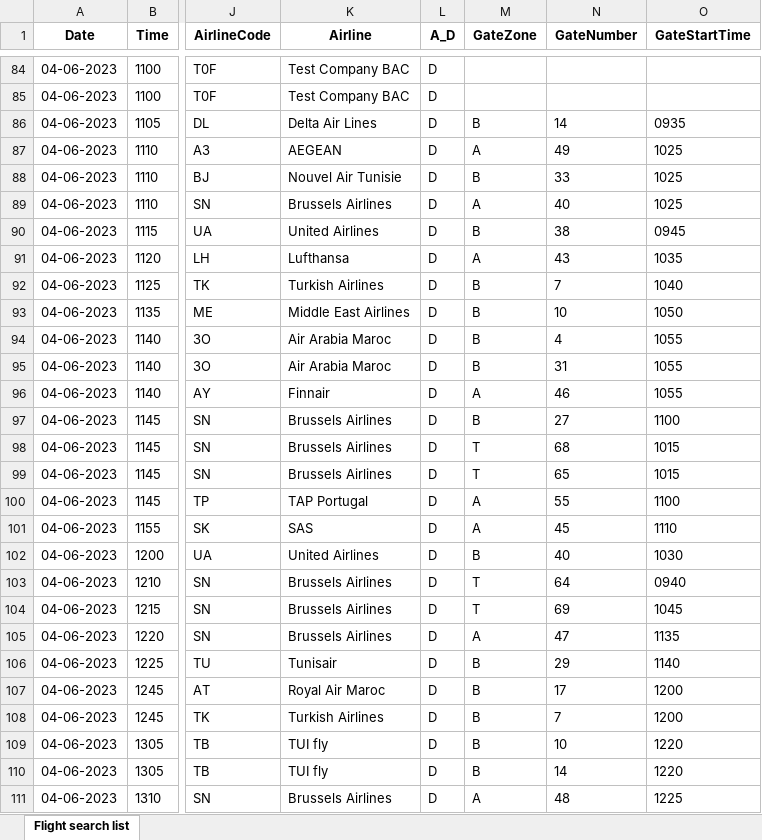
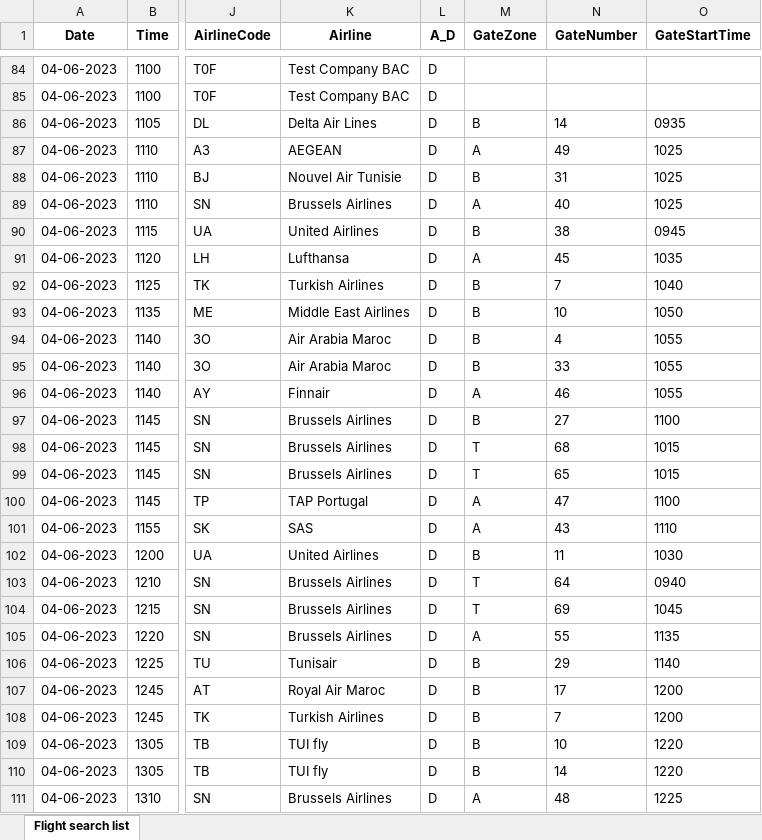
Before and after one commit to silverliningresearch/daily_plan_data_bru, an Excel workbook: BRU_PROF/data/BRU PS - Search List.xlsx, sheet Flight search list, drawn as a sheet; only a part is shown, gaps mark what is left out; values as stored, in another font and other column widths than the file's, no borders; the diff covers the shown part only; the diff names each change by its address in the sheet, - before the commit and + after, or states it on an @@ line.

```diff
--- a/BRU_PROF/data/BRU PS - Search List.xlsx (sheet Flight search list)
+++ b/BRU_PROF/data/BRU PS - Search List.xlsx (sheet Flight search list)
-N88 (GateNumber): 33
+N88 (GateNumber): 31
-N91 (GateNumber): 43
+N91 (GateNumber): 45
-N95 (GateNumber): 31
+N95 (GateNumber): 33
-N100 (GateNumber): 55
+N100 (GateNumber): 47
-N101 (GateNumber): 45
+N101 (GateNumber): 43
-N102 (GateNumber): 40
+N102 (GateNumber): 11
-N105 (GateNumber): 47
+N105 (GateNumber): 55
```
Also changed, not shown: 4 added rows, 4 removed rows and 15 edited cells elsewhere in this sheet, 3 other files.
